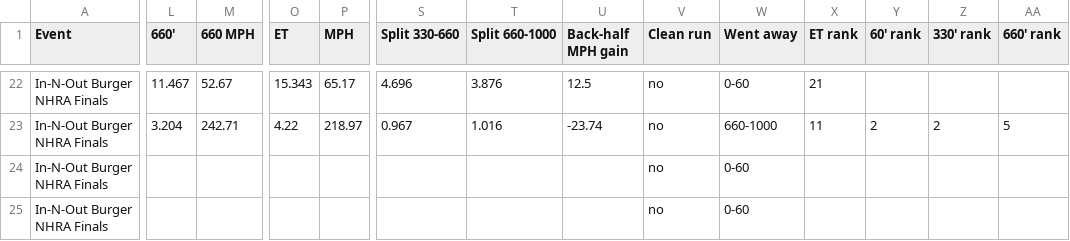
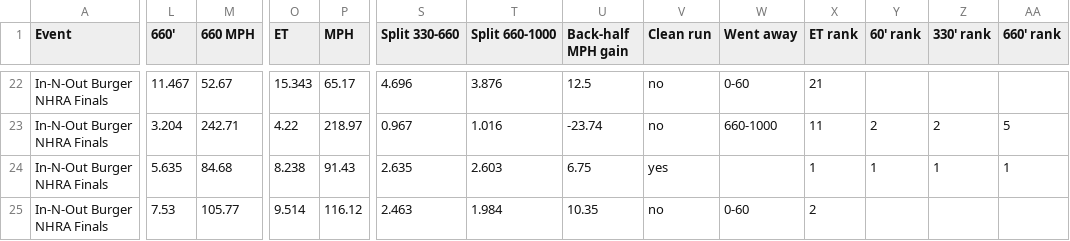
Before and after one commit to wes-buck/di-incrementals, a CSV file: events/2026-nhra-finals/funny-car/DI-Incrementals-2026-nhra-finals-funny-car.csv, drawn as a sheet; only a part is shown, gaps mark what is left out; the diff covers the shown part only; the diff names each change by its address in the sheet, - before the commit and + after, or states it on an @@ line.

Commit message:
Update: In-N-Out Burger NHRA Finals | Top Fuel Q1,Q2; Funny Car Q1,Q2; Pro Stock Q1,Q2; Pro Stock Motorcycle Q1,Q2

```diff
--- a/events/2026-nhra-finals/funny-car/DI-Incrementals-2026-nhra-finals-funny-car.csv
+++ b/events/2026-nhra-finals/funny-car/DI-Incrementals-2026-nhra-finals-funny-car.csv
-L24 (660'): (empty)
+L24 (660'): 5.635
-M24 (660 MPH): (empty)
+M24 (660 MPH): 84.68
-O24 (ET): (empty)
+O24 (ET): 8.238
-P24 (MPH): (empty)
+P24 (MPH): 91.43
-S24 (Split 330-660): (empty)
+S24 (Split 330-660): 2.635
-T24 (Split 660-1000): (empty)
+T24 (Split 660-1000): 2.603
-U24 (Back-half MPH gain): (empty)
+U24 (Back-half MPH gain): 6.75
-V24 (Clean run): no
+V24 (Clean run): yes
-W24 (Went away): 0-60
+W24 (Went away): (empty)
-X24 (ET rank): (empty)
+X24 (ET rank): 1
-Y24 (60' rank): (empty)
+Y24 (60' rank): 1
-Z24 (330' rank): (empty)
+Z24 (330' rank): 1
-AA24 (660' rank): (empty)
+AA24 (660' rank): 1
-L25 (660'): (empty)
+L25 (660'): 7.53
-M25 (660 MPH): (empty)
+M25 (660 MPH): 105.77
-O25 (ET): (empty)
+O25 (ET): 9.514
-P25 (MPH): (empty)
+P25 (MPH): 116.12
-S25 (Split 330-660): (empty)
+S25 (Split 330-660): 2.463
-T25 (Split 660-1000): (empty)
+T25 (Split 660-1000): 1.984
-U25 (Back-half MPH gain): (empty)
+U25 (Back-half MPH gain): 10.35
-X25 (ET rank): (empty)
+X25 (ET rank): 2
```
Also changed, not shown: 2 edited cells elsewhere in this file, funny-car/DI-Incrementals-2026-nhra-finals-funny-car.csv, 13 other files.
